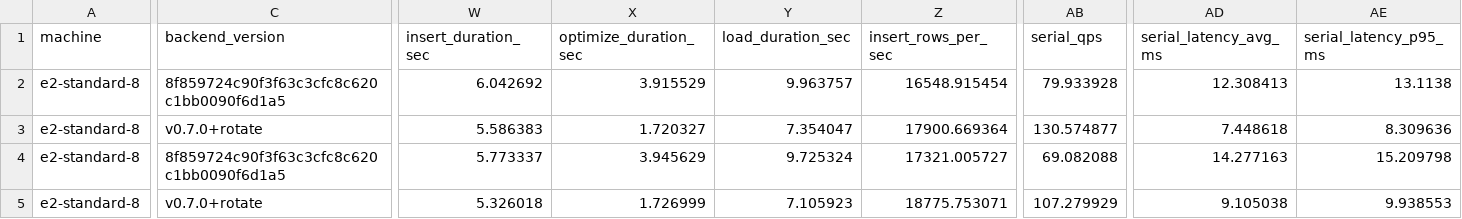
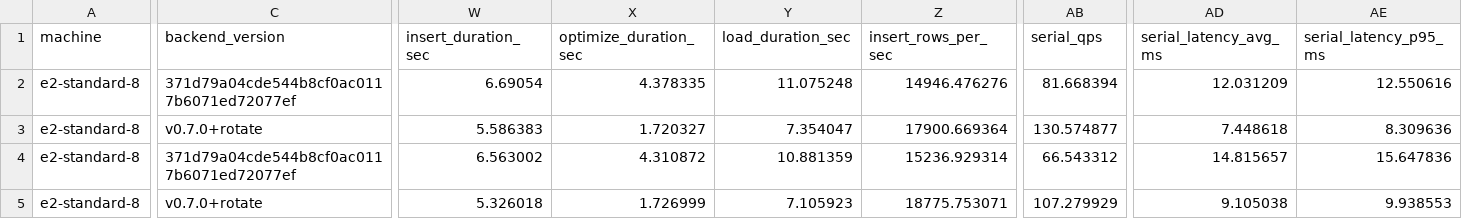
Before and after one commit to gorse-io/xvec, a CSV file: docs/benchmark-flat.csv, drawn as a sheet; only a part is shown, gaps mark what is left out; the diff covers the shown part only; the diff names each change by its address in the sheet, - before the commit and + after, or states it on an @@ line.

Commit message:
docs: refresh Flat benchmarks after memory optimization

```diff
--- a/docs/benchmark-flat.csv
+++ b/docs/benchmark-flat.csv
-C2 (backend_version): 8f859724c90f3f63c3cfc8c620c1bb0090f6d1a5
+C2 (backend_version): 371d79a04cde544b8cf0ac0117b6071ed72077ef
-W2 (insert_duration_sec): 6.042692
+W2 (insert_duration_sec): 6.69054
-X2 (optimize_duration_sec): 3.915529
+X2 (optimize_duration_sec): 4.378335
-Y2 (load_duration_sec): 9.963757
+Y2 (load_duration_sec): 11.075248
-Z2 (insert_rows_per_sec): 16548.915454
+Z2 (insert_rows_per_sec): 14946.476276
-AB2 (serial_qps): 79.933928
+AB2 (serial_qps): 81.668394
-AD2 (serial_latency_avg_ms): 12.308413
+AD2 (serial_latency_avg_ms): 12.031209
-AE2 (serial_latency_p95_ms): 13.1138
+AE2 (serial_latency_p95_ms): 12.550616
-C4 (backend_version): 8f859724c90f3f63c3cfc8c620c1bb0090f6d1a5
+C4 (backend_version): 371d79a04cde544b8cf0ac0117b6071ed72077ef
-W4 (insert_duration_sec): 5.773337
+W4 (insert_duration_sec): 6.563002
-X4 (optimize_duration_sec): 3.945629
+X4 (optimize_duration_sec): 4.310872
-Y4 (load_duration_sec): 9.725324
+Y4 (load_duration_sec): 10.881359
-Z4 (insert_rows_per_sec): 17321.005727
+Z4 (insert_rows_per_sec): 15236.929314
-AB4 (serial_qps): 69.082088
+AB4 (serial_qps): 66.543312
-AD4 (serial_latency_avg_ms): 14.277163
+AD4 (serial_latency_avg_ms): 14.815657
-AE4 (serial_latency_p95_ms): 15.209798
+AE4 (serial_latency_p95_ms): 15.647836
```
Also changed, not shown: 60 edited cells elsewhere in this file, 1 other file.
